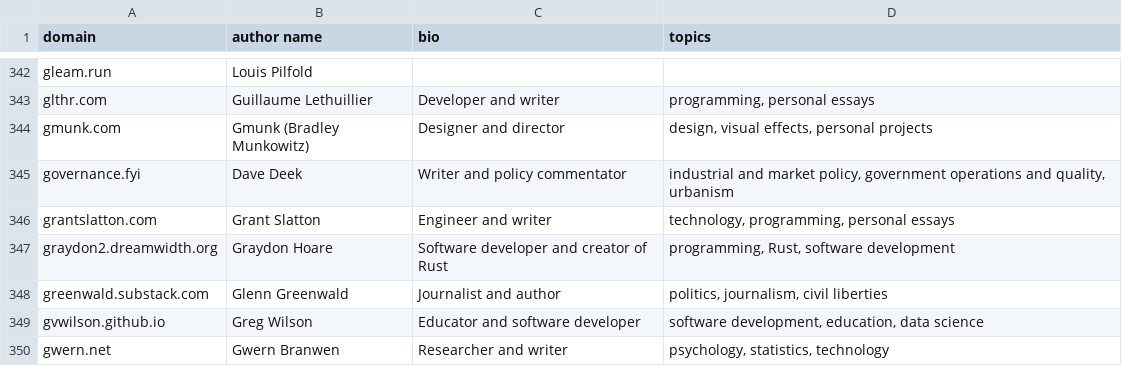
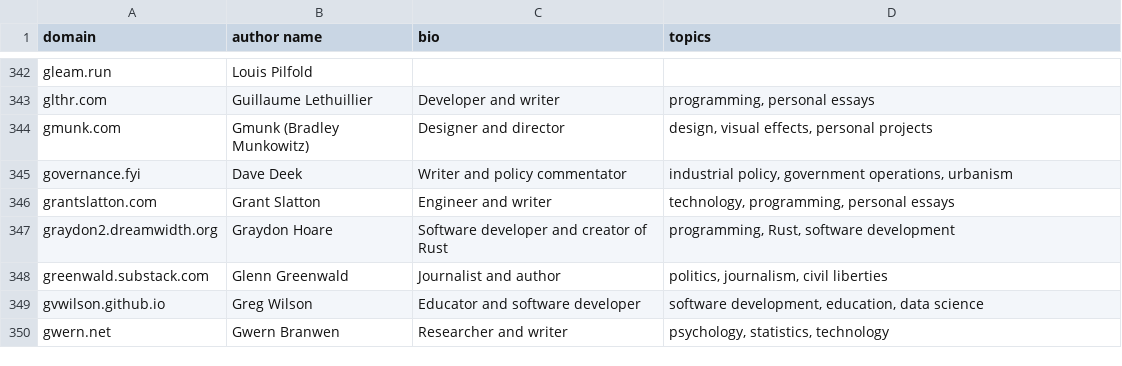
Before and after one commit to mtlynch/hn-popularity-contest-data, a CSV file: data/domains-meta.csv, drawn as a sheet; only a part is shown, gaps mark what is left out.

Commit message:
Fix governance.fyi limits

```diff
--- a/data/domains-meta.csv
+++ b/data/domains-meta.csv
@@ -344,3 +344,3 @@ glthr.com,Guillaume Lethuillier,Developer and writer,"programming, personal essa
 gmunk.com,Gmunk (Bradley Munkowitz),Designer and director,"design, visual effects, personal projects"
-governance.fyi,Dave Deek,Writer and policy commentator,"industrial and market policy, government operations and quality, urbanism"
+governance.fyi,Dave Deek,Writer and policy commentator,"industrial policy, government operations, urbanism"
 grantslatton.com,Grant Slatton,Engineer and writer,"technology, programming, personal essays"
```
